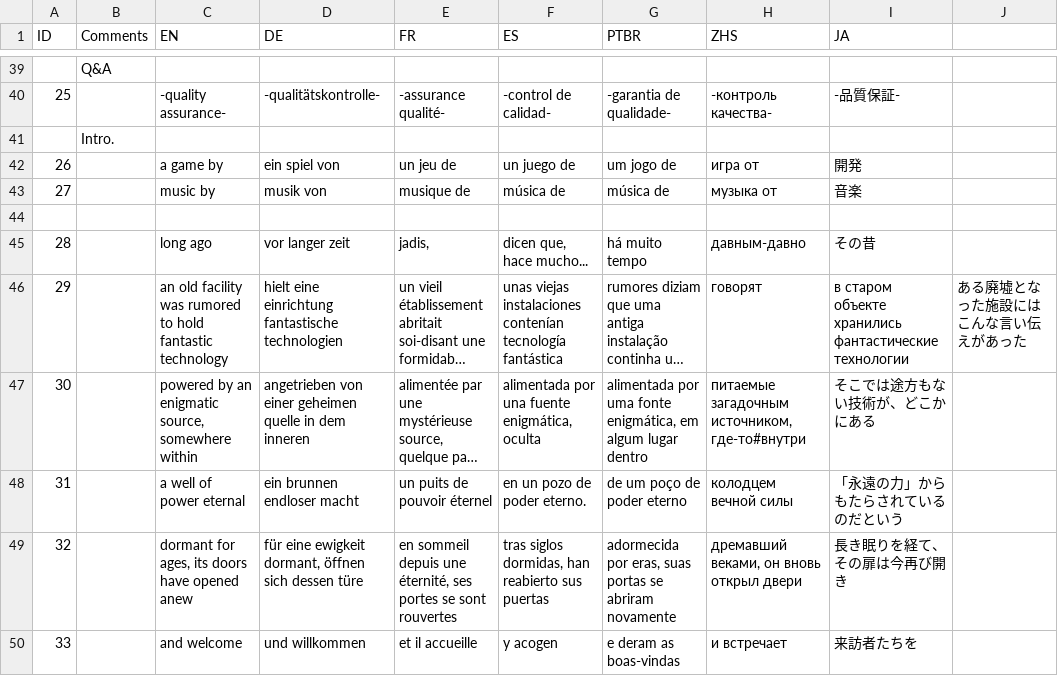
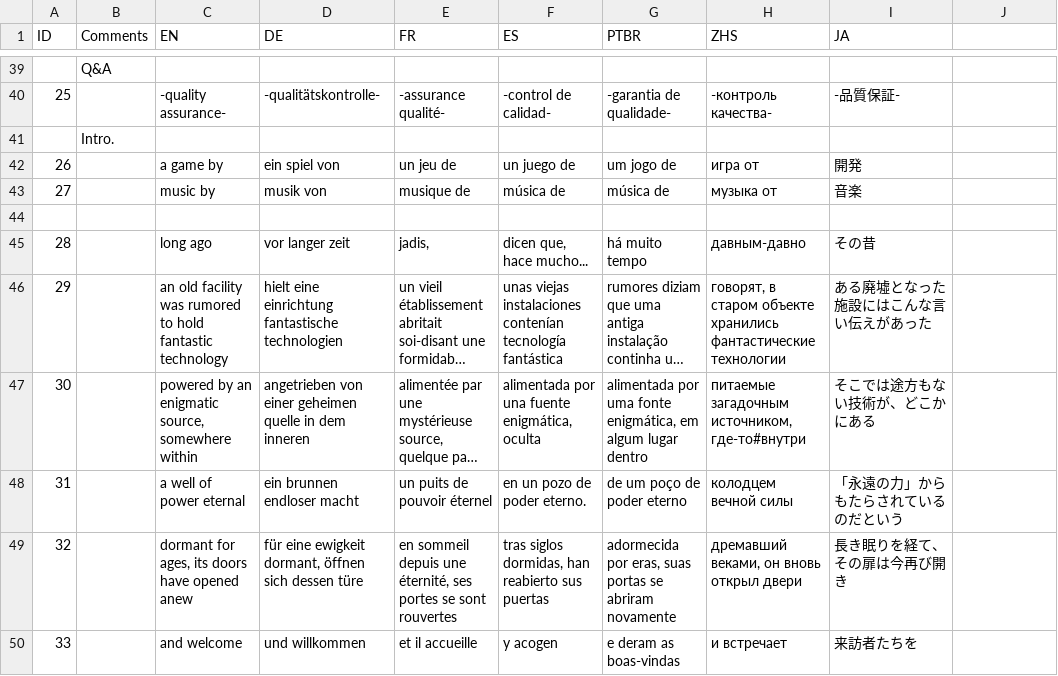
Before and after one commit to Sergaris/star-of-providence-ru, a CSV file: localization/credits_strings.csv, drawn as a sheet; only a part is shown, gaps mark what is left out; long unchanged cells end in …; the diff names each change by its address in the sheet, - before the commit and + after, or states it on an @@ line.

```diff
--- a/localization/credits_strings.csv
+++ b/localization/credits_strings.csv
-H46 (ZHS): говорят
+H46 (ZHS): говорят, в старом объекте хранились фантастические технологии
-I46 (JA): в старом объекте хранились фантастические технологии
+I46 (JA): ある廃墟となった施設にはこんな言い伝えがあった
-J46: ある廃墟となった施設にはこんな言い伝えがあった
+J46: (empty)
```
Also changed, not shown: localization/gossip_death.csv, localization/gossip_tank.csv, 7 other files.
